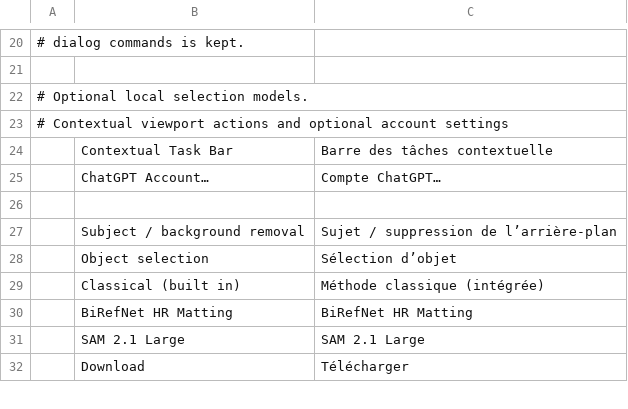
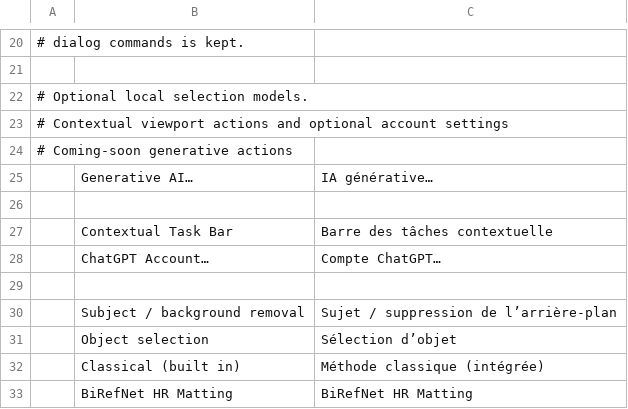
Before and after one commit to mighty-programmer/photocraft, a TSV file: crates/ui-egui/src/i18n/fr.tsv, drawn as a sheet; only a part is shown, gaps mark what is left out; the shorter side is filled out with more unchanged rows.

```diff
--- a/crates/ui-egui/src/i18n/fr.tsv
+++ b/crates/ui-egui/src/i18n/fr.tsv
@@ -23,2 +23,5 @@
 # Contextual viewport actions and optional account settings
+# Coming-soon generative actions
+	Generative AI…	IA générative…
+
 	Contextual Task Bar	Barre des tâches contextuelle
```
Also changed, not shown: crates/ui-egui/src/i18n/cs.tsv, crates/ui-egui/src/i18n/de.tsv, 29 other files.
